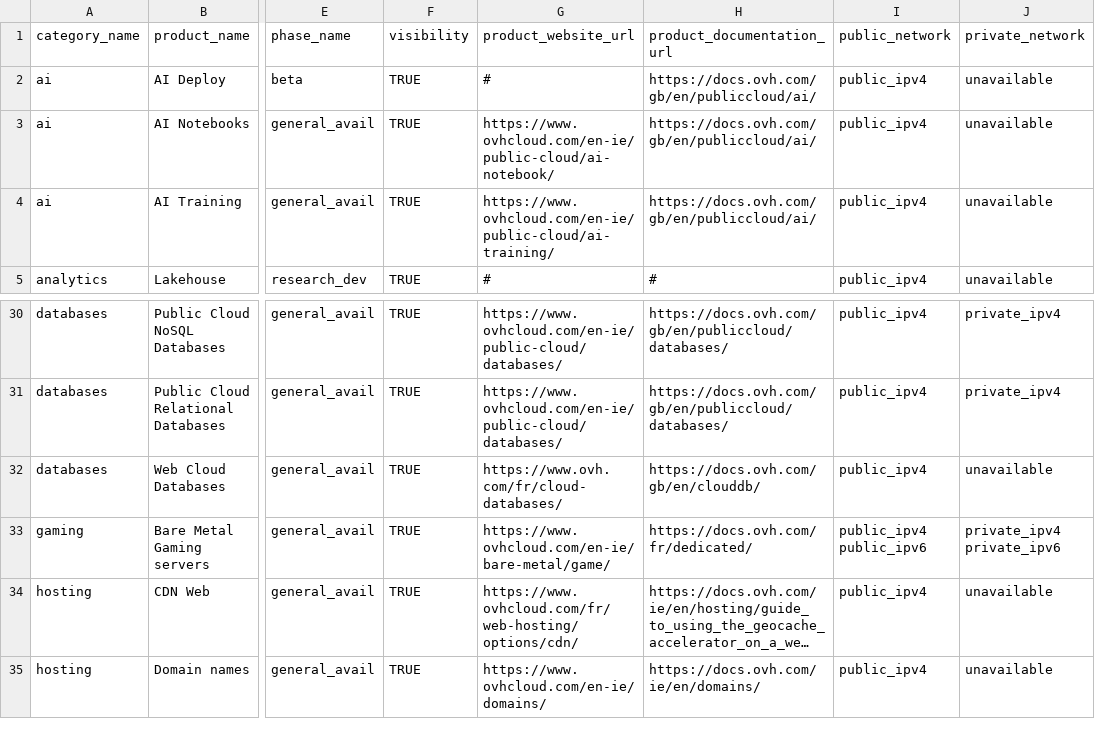
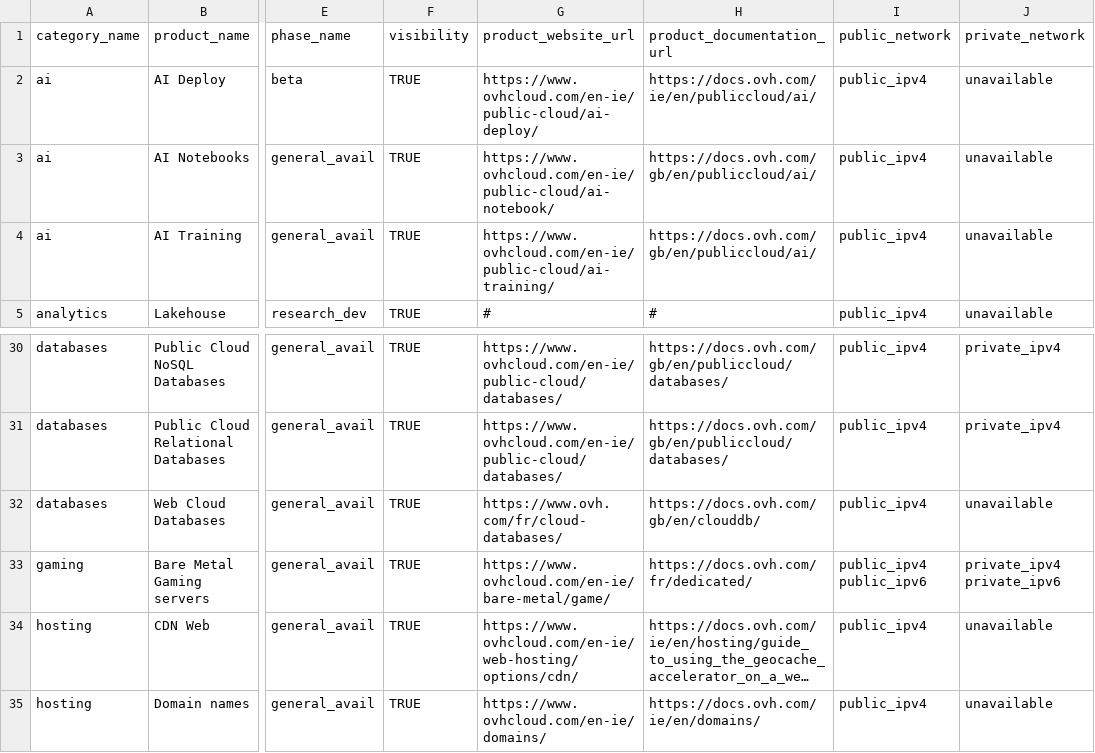
Before and after one commit to baaastijn/ovh_product_map, a CSV file: csv_data/product.list.csv, drawn as a sheet; only a part is shown, gaps mark what is left out; long unchanged cells end in …; the diff covers the shown part only; the diff names each change by its address in the sheet, - before the commit and + after, or states it on an @@ line.

```diff
--- a/csv_data/product.list.csv
+++ b/csv_data/product.list.csv
-G2: #
+G2: https://www.ovhcloud.com/en-ie/public-cloud/ai-deploy/
-H2: https://docs.ovh.com/gb/en/publiccloud/ai/
+H2: https://docs.ovh.com/ie/en/publiccloud/ai/
-G34: https://www.ovhcloud.com/fr/web-hosting/options/cdn/
+G34: https://www.ovhcloud.com/en-ie/web-hosting/options/cdn/
```
Also changed, not shown: 1 added row, 1 removed row and 14 edited cells elsewhere in this file.
